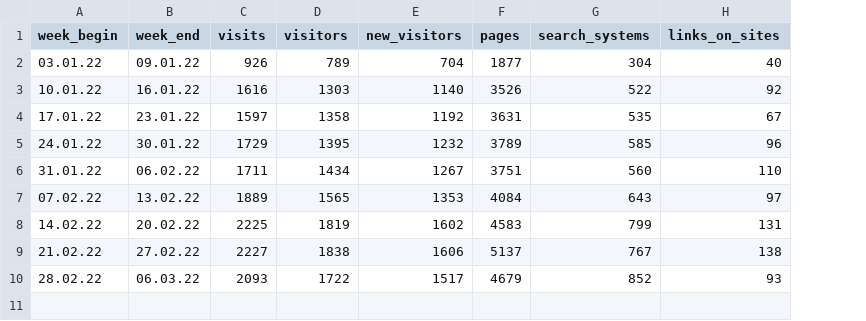
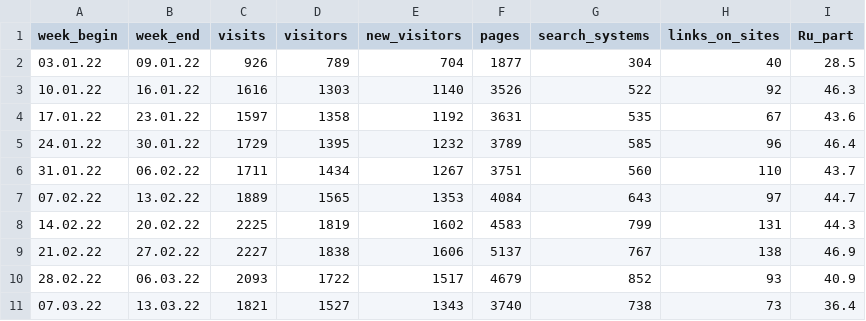
Before and after one commit to amgalieva/work, a CSV file: shiny_data/data_site.csv, drawn as a sheet; the diff names each change by its address in the sheet, - before the commit and + after, or states it on an @@ line.

```diff
--- a/shiny_data/data_site.csv
+++ b/shiny_data/data_site.csv
+column I (Ru_part), rows 2-10: 28.5 | 46.3 | 43.6 | 46.4 | 43.7 | 44.7 | 44.3 | 46.9 | 40.9
+row 11: 07.03.22 | 13.03.22 | 1821 | 1527 | 1343 | 3740 | 738 | 73 | 36.4
```
Also changed, not shown: shiny_data/ng_ru.csv.
